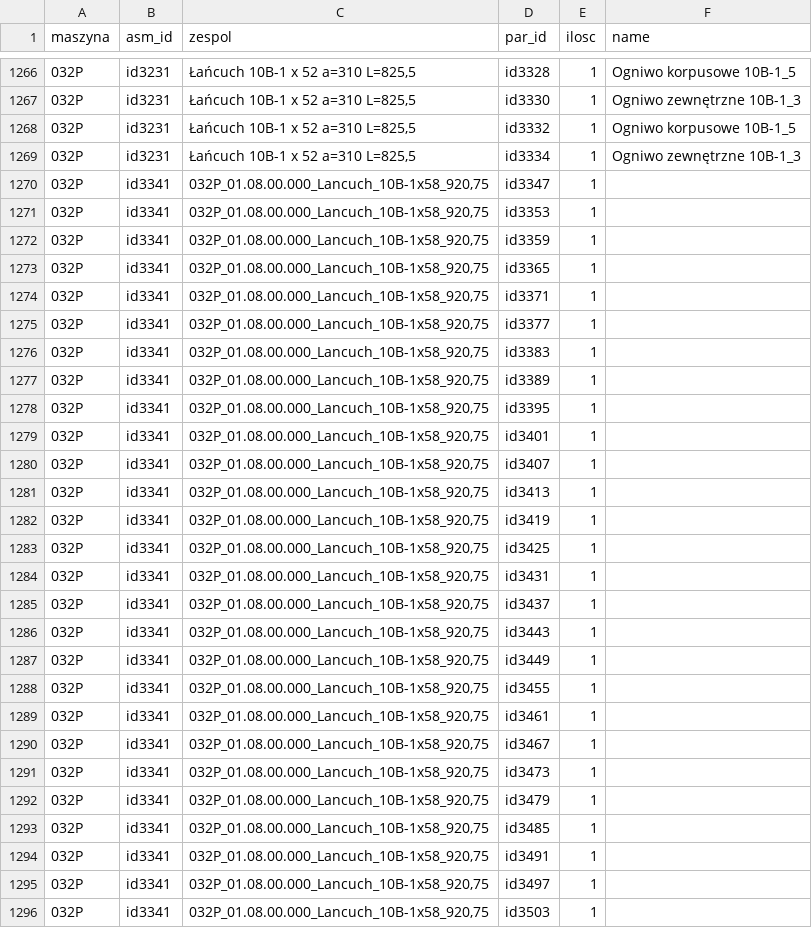
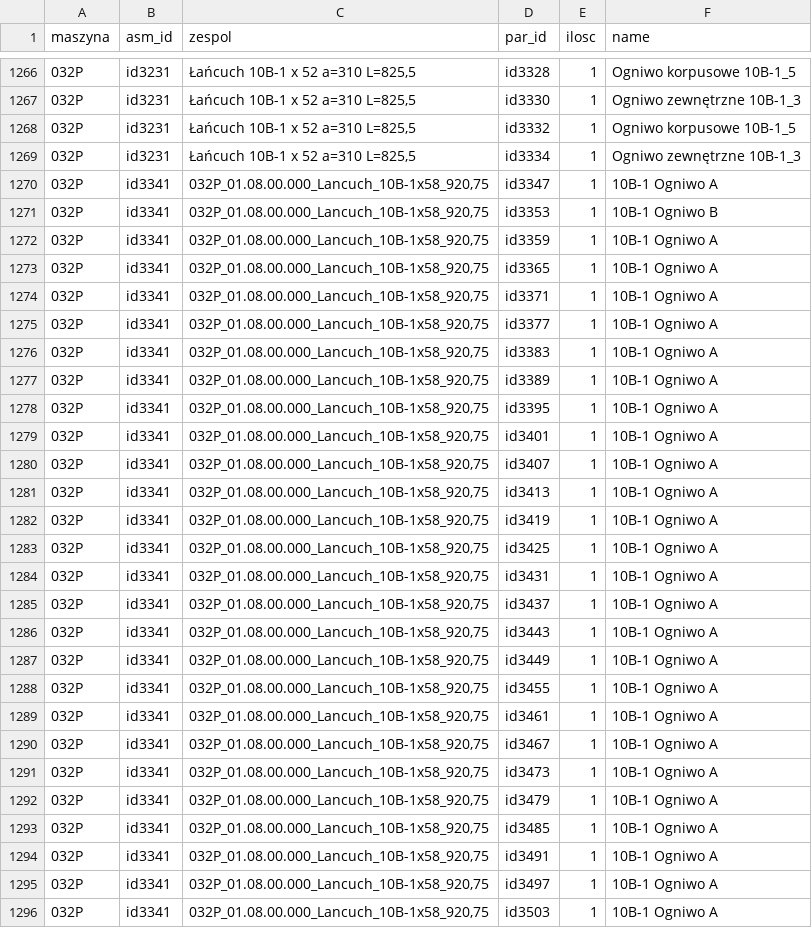
Before and after one commit to robmoteka/BOM_PY, a CSV file: 032P_BOM.csv, drawn as a sheet; only a part is shown, gaps mark what is left out; the diff covers the shown part only.

```diff
--- a/032P_BOM.csv
+++ b/032P_BOM.csv
@@ -1269,28 +1269,28 @@
 "032P","id3231","Łańcuch 10B-1 x 52 a=310 L=825,5","id3334",1,"Ogniwo zewnętrzne 10B-1_3"
-"032P","id3341","032P_01.08.00.000_Lancuch_10B-1x58_920,75","id3347",1,""
-"032P","id3341","032P_01.08.00.000_Lancuch_10B-1x58_920,75","id3353",1,""
-"032P","id3341","032P_01.08.00.000_Lancuch_10B-1x58_920,75","id3359",1,""
-"032P","id3341","032P_01.08.00.000_Lancuch_10B-1x58_920,75","id3365",1,""
-"032P","id3341","032P_01.08.00.000_Lancuch_10B-1x58_920,75","id3371",1,""
-"032P","id3341","032P_01.08.00.000_Lancuch_10B-1x58_920,75","id3377",1,""
-"032P","id3341","032P_01.08.00.000_Lancuch_10B-1x58_920,75","id3383",1,""
-"032P","id3341","032P_01.08.00.000_Lancuch_10B-1x58_920,75","id3389",1,""
-"032P","id3341","032P_01.08.00.000_Lancuch_10B-1x58_920,75","id3395",1,""
-"032P","id3341","032P_01.08.00.000_Lancuch_10B-1x58_920,75","id3401",1,""
-"032P","id3341","032P_01.08.00.000_Lancuch_10B-1x58_920,75","id3407",1,""
-"032P","id3341","032P_01.08.00.000_Lancuch_10B-1x58_920,75","id3413",1,""
-"032P","id3341","032P_01.08.00.000_Lancuch_10B-1x58_920,75","id3419",1,""
-"032P","id3341","032P_01.08.00.000_Lancuch_10B-1x58_920,75","id3425",1,""
-"032P","id3341","032P_01.08.00.000_Lancuch_10B-1x58_920,75","id3431",1,""
-"032P","id3341","032P_01.08.00.000_Lancuch_10B-1x58_920,75","id3437",1,""
-"032P","id3341","032P_01.08.00.000_Lancuch_10B-1x58_920,75","id3443",1,""
-"032P","id3341","032P_01.08.00.000_Lancuch_10B-1x58_920,75","id3449",1,""
-"032P","id3341","032P_01.08.00.000_Lancuch_10B-1x58_920,75","id3455",1,""
-"032P","id3341","032P_01.08.00.000_Lancuch_10B-1x58_920,75","id3461",1,""
-"032P","id3341","032P_01.08.00.000_Lancuch_10B-1x58_920,75","id3467",1,""
-"032P","id3341","032P_01.08.00.000_Lancuch_10B-1x58_920,75","id3473",1,""
-"032P","id3341","032P_01.08.00.000_Lancuch_10B-1x58_920,75","id3479",1,""
-"032P","id3341","032P_01.08.00.000_Lancuch_10B-1x58_920,75","id3485",1,""
-"032P","id3341","032P_01.08.00.000_Lancuch_10B-1x58_920,75","id3491",1,""
-"032P","id3341","032P_01.08.00.000_Lancuch_10B-1x58_920,75","id3497",1,""
-"032P","id3341","032P_01.08.00.000_Lancuch_10B-1x58_920,75","id3503",1,""
+"032P","id3341","032P_01.08.00.000_Lancuch_10B-1x58_920,75","id3347",1,"10B-1 Ogniwo A"
+"032P","id3341","032P_01.08.00.000_Lancuch_10B-1x58_920,75","id3353",1,"10B-1 Ogniwo B"
+"032P","id3341","032P_01.08.00.000_Lancuch_10B-1x58_920,75","id3359",1,"10B-1 Ogniwo A"
+"032P","id3341","032P_01.08.00.000_Lancuch_10B-1x58_920,75","id3365",1,"10B-1 Ogniwo A"
+"032P","id3341","032P_01.08.00.000_Lancuch_10B-1x58_920,75","id3371",1,"10B-1 Ogniwo A"
+"032P","id3341","032P_01.08.00.000_Lancuch_10B-1x58_920,75","id3377",1,"10B-1 Ogniwo A"
+"032P","id3341","032P_01.08.00.000_Lancuch_10B-1x58_920,75","id3383",1,"10B-1 Ogniwo A"
+"032P","id3341","032P_01.08.00.000_Lancuch_10B-1x58_920,75","id3389",1,"10B-1 Ogniwo A"
+"032P","id3341","032P_01.08.00.000_Lancuch_10B-1x58_920,75","id3395",1,"10B-1 Ogniwo A"
+"032P","id3341","032P_01.08.00.000_Lancuch_10B-1x58_920,75","id3401",1,"10B-1 Ogniwo A"
+"032P","id3341","032P_01.08.00.000_Lancuch_10B-1x58_920,75","id3407",1,"10B-1 Ogniwo A"
+"032P","id3341","032P_01.08.00.000_Lancuch_10B-1x58_920,75","id3413",1,"10B-1 Ogniwo A"
+"032P","id3341","032P_01.08.00.000_Lancuch_10B-1x58_920,75","id3419",1,"10B-1 Ogniwo A"
+"032P","id3341","032P_01.08.00.000_Lancuch_10B-1x58_920,75","id3425",1,"10B-1 Ogniwo A"
+"032P","id3341","032P_01.08.00.000_Lancuch_10B-1x58_920,75","id3431",1,"10B-1 Ogniwo A"
+"032P","id3341","032P_01.08.00.000_Lancuch_10B-1x58_920,75","id3437",1,"10B-1 Ogniwo A"
+"032P","id3341","032P_01.08.00.000_Lancuch_10B-1x58_920,75","id3443",1,"10B-1 Ogniwo A"
+"032P","id3341","032P_01.08.00.000_Lancuch_10B-1x58_920,75","id3449",1,"10B-1 Ogniwo A"
+"032P","id3341","032P_01.08.00.000_Lancuch_10B-1x58_920,75","id3455",1,"10B-1 Ogniwo A"
+"032P","id3341","032P_01.08.00.000_Lancuch_10B-1x58_920,75","id3461",1,"10B-1 Ogniwo A"
+"032P","id3341","032P_01.08.00.000_Lancuch_10B-1x58_920,75","id3467",1,"10B-1 Ogniwo A"
+"032P","id3341","032P_01.08.00.000_Lancuch_10B-1x58_920,75","id3473",1,"10B-1 Ogniwo A"
+"032P","id3341","032P_01.08.00.000_Lancuch_10B-1x58_920,75","id3479",1,"10B-1 Ogniwo A"
+"032P","id3341","032P_01.08.00.000_Lancuch_10B-1x58_920,75","id3485",1,"10B-1 Ogniwo A"
+"032P","id3341","032P_01.08.00.000_Lancuch_10B-1x58_920,75","id3491",1,"10B-1 Ogniwo A"
+"032P","id3341","032P_01.08.00.000_Lancuch_10B-1x58_920,75","id3497",1,"10B-1 Ogniwo A"
+"032P","id3341","032P_01.08.00.000_Lancuch_10B-1x58_920,75","id3503",1,"10B-1 Ogniwo A"
```
Also changed, not shown: 31 edited cells elsewhere in this file, 1 other file.
